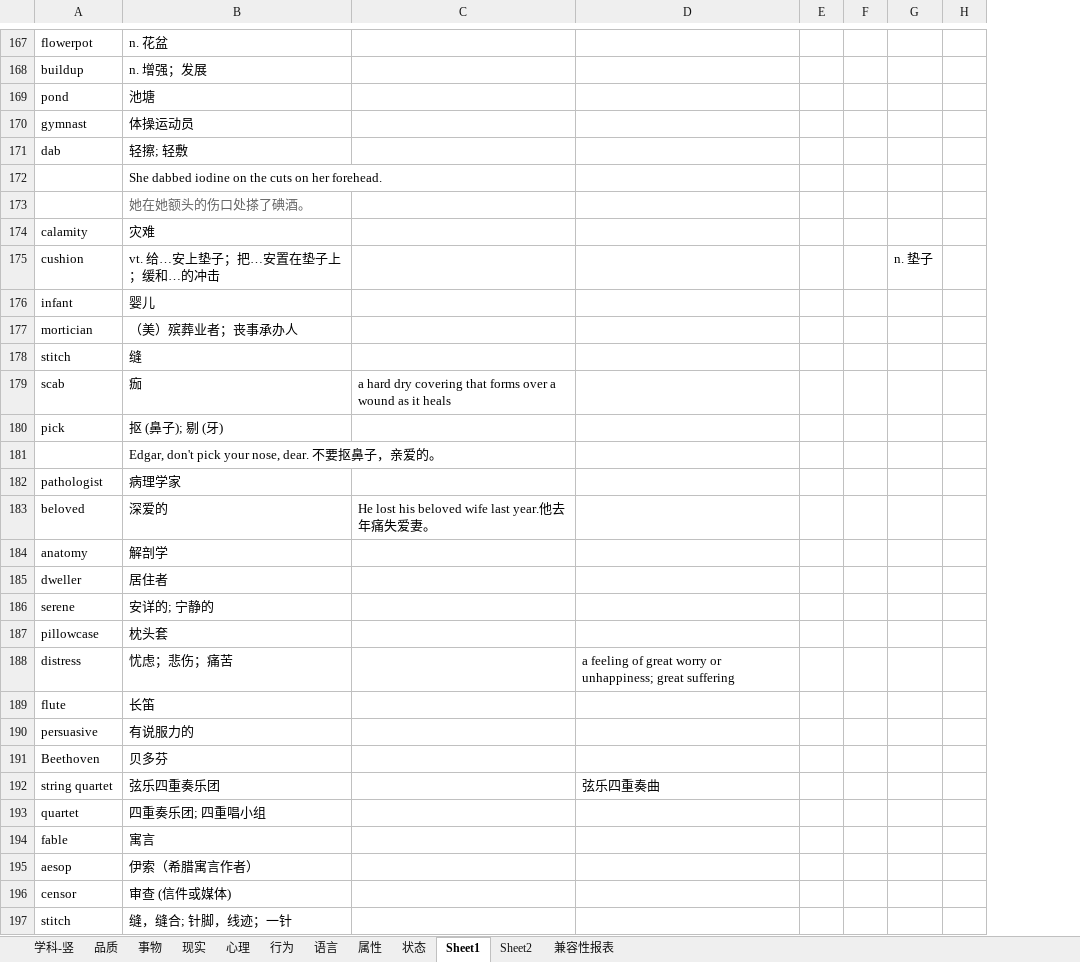
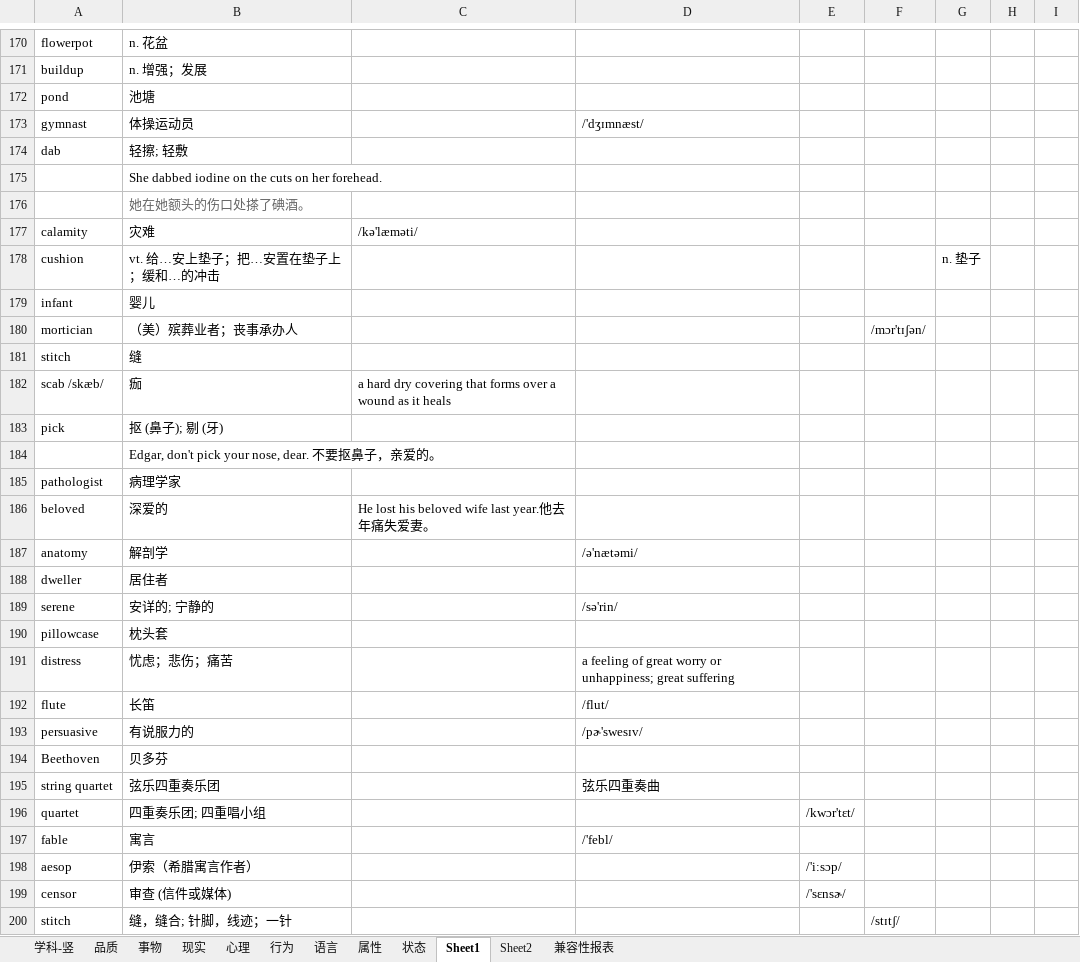
Before and after one commit to ermaerma/EngDaily, an Excel workbook: 托福词汇-词以类记-含中文释义-excel版.xlsm, sheet Sheet1, drawn as a sheet; only a part is shown, gaps mark what is left out; values as stored, in another font and other column widths than the file's, no borders; removed rows and columns are numbered as before the commit, all else as after; the diff covers the shown part only; the diff names each change by its address in the sheet, - before the commit and + after, or states it on an @@ line.

```diff
--- a/托福词汇-词以类记-含中文释义-excel版.xlsm (sheet Sheet1)
+++ b/托福词汇-词以类记-含中文释义-excel版.xlsm (sheet Sheet1)
-column E, empty
-column F, empty
+column E, rows 196-199: /kwɔr'tɛt/ |  | /'i:sɔp/ | /'sɛnsɚ/
+column F, rows 180-200: /mɔr'tɪʃən/ |  |  |  |  |  |  |  |  |  |  |  |  |  |  |  |  |  |  |  | /stɪtʃ/
+column I, empty
-D173: (empty)
+D173: /'dʒɪmnæst/
-C177: (empty)
+C177: /kə'læməti/
-A182: scab
+A182: scab /skæb/
-D187: (empty)
+D187: /ə'nætəmi/
-D189: (empty)
+D189: /sə'rin/
-D192: (empty)
+D192: /flut/
-D193: (empty)
+D193: /pɚ'swesɪv/
-D197: (empty)
+D197: /'febl/
```
Also changed, not shown: 245 added rows and 23 edited cells elsewhere in this sheet, sheet 学科-竖, sheet Sheet2, sheet 状态, sheet 行为, sheet 品质, sheet 现实, 1 more sheet, hidden cells, charts or pictures, TF_Words.xlsm, 1 other file.
